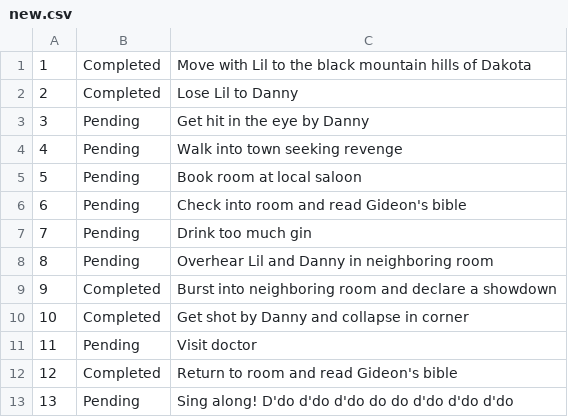
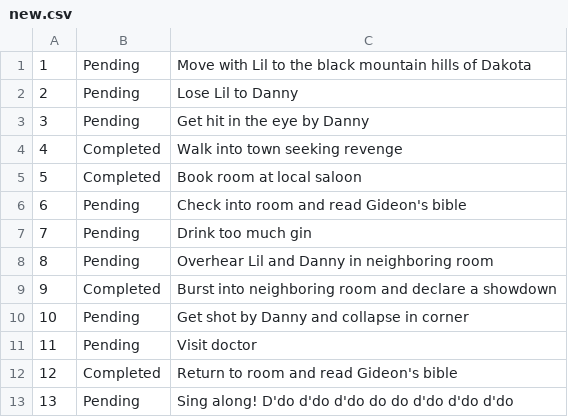
Before and after one commit to dandersen2/to-doodler, a CSV file: source/new.csv, drawn as a sheet.

```diff
--- a/source/new.csv
+++ b/source/new.csv
@@ -1,6 +1,6 @@
-1,Completed,Move with Lil to the black mountain hills of Dakota
-2,Completed,Lose Lil to Danny
+1,Pending,Move with Lil to the black mountain hills of Dakota
+2,Pending,Lose Lil to Danny
 3,Pending,Get hit in the eye by Danny
-4,Pending,Walk into town seeking revenge
-5,Pending,Book room at local saloon
+4,Completed,Walk into town seeking revenge
+5,Completed,Book room at local saloon
 6,Pending,Check into room and read Gideon's bible
@@ -9,3 +9,3 @@
 9,Completed,Burst into neighboring room and declare a showdown
-10,Completed,Get shot by Danny and collapse in corner
+10,Pending,Get shot by Danny and collapse in corner
 11,Pending,Visit doctor
```
Also changed, not shown: 2 other files.
